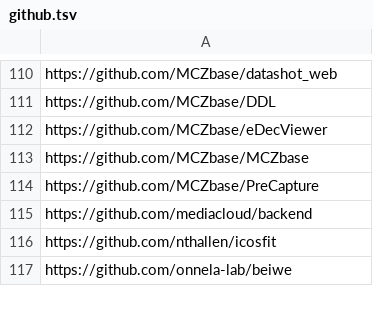
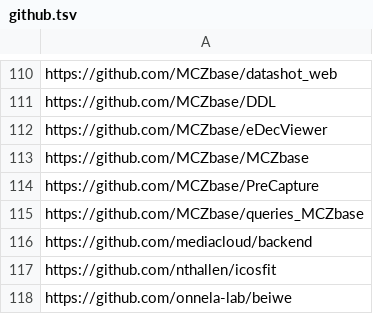
Before and after one commit to IQSS/open-source-at-harvard, a TSV file: github.tsv, drawn as a sheet; only a part is shown, gaps mark what is left out.

Commit message:
Update github.tsv
Adding project holding example queries for advanced MCZbase users.

```diff
--- a/github.tsv
+++ b/github.tsv
@@ -114,2 +114,3 @@ https://github.com/MCZbase/MCZbase
 https://github.com/MCZbase/PreCapture
+https://github.com/MCZbase/queries_MCZbase
 https://github.com/mediacloud/backend
```
